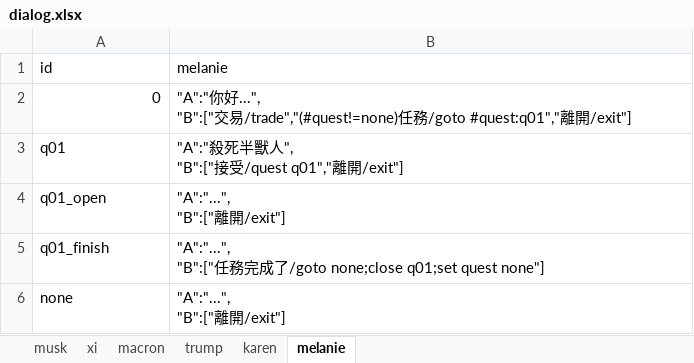
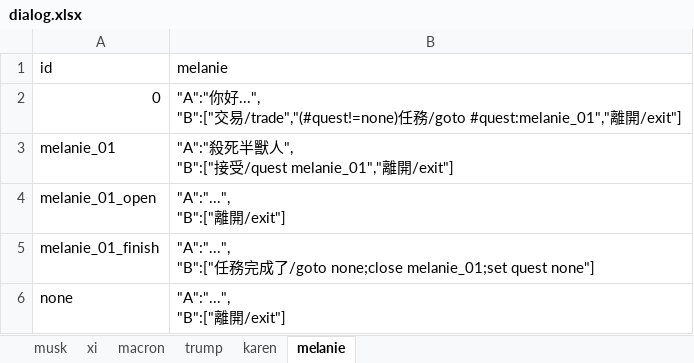
Before and after one commit to bwm0822/game_02, an Excel workbook: xls/dialog.xlsx, sheet melanie, drawn as a sheet; values as stored, in another font and other column widths than the file's, no borders; removed rows and columns are numbered as before the commit, all else as after; ↵ is a line break in a cell; the diff names each change by its address in the sheet, - before the commit and + after, or states it on an @@ line.

```diff
--- a/xls/dialog.xlsx (sheet melanie)
+++ b/xls/dialog.xlsx (sheet melanie)
-B2 (melanie): …務/goto #quest:q01","離開…
+B2 (melanie): …務/goto #quest:melanie_01","離開…
-row 3: q01 | "A":"殺死半獸人", ↵ "B":["接受/quest q01","離開/exit"]
+row 3: melanie_01 | "A":"殺死半獸人", ↵ "B":["接受/quest melanie_01","離開/exit"]
-A4 (id): q01_open
+A4 (id): melanie_01_open
-row 5: q01_finish | "A":"...", ↵ "B":["任務完成了/goto none;close q01;set quest none"]
+row 5: melanie_01_finish | "A":"...", ↵ "B":["任務完成了/goto none;close melanie_01;set quest none"]
```
Also changed, not shown: sheet trump, sheet karen, sheet macron, sheet musk, sheet xi, xls/quest.xlsx, 28 other files.
